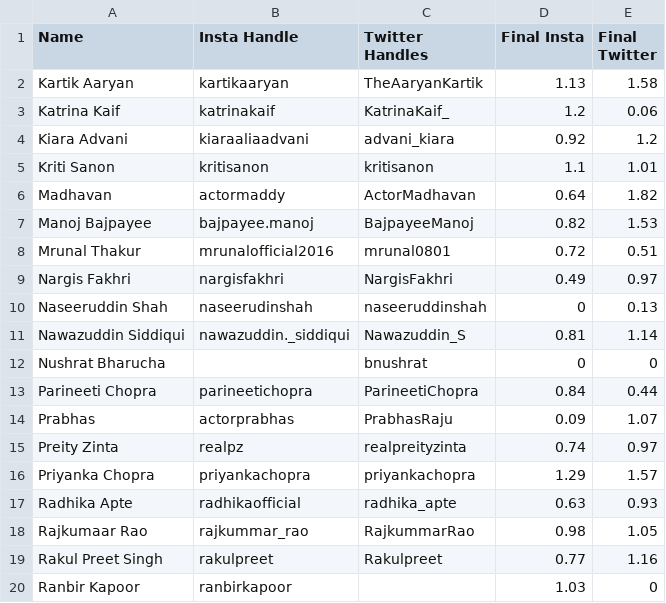
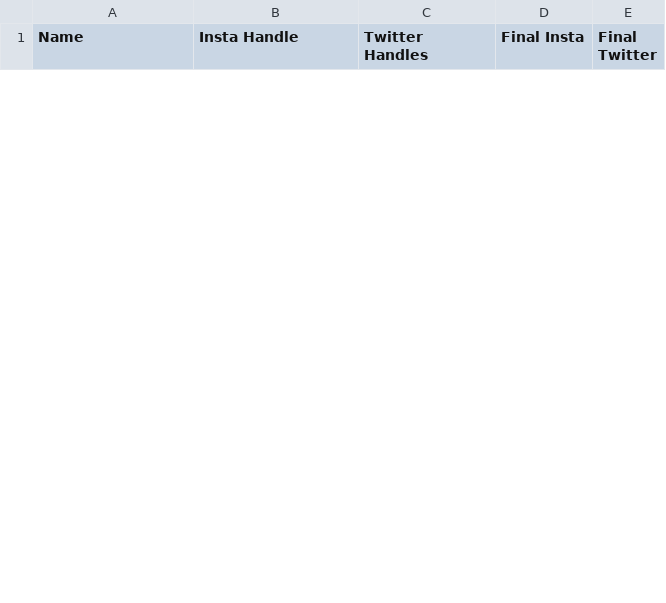
Before and after one commit to reubence/heroku-script-scraping, a CSV file: data/Page Rank Handles.csv, drawn as a sheet; only a part is shown; removed rows and columns are numbered as before the commit, all else as after; the diff covers the shown part only; the diff names each change by its address in the sheet, - before the commit and + after, or states it on an @@ line.

Commit message:
Insta First 10 Sentiment

```diff
--- a/data/Page Rank Handles.csv
+++ b/data/Page Rank Handles.csv
-row 2: Kartik Aaryan | kartikaaryan | TheAaryanKartik | 1.13 | 1.58
-row 3: Katrina Kaif | katrinakaif | KatrinaKaif_ | 1.2 | 0.06
-row 4: Kiara Advani | kiaraaliaadvani | advani_kiara | 0.92 | 1.2
-row 5: Kriti Sanon | kritisanon | kritisanon | 1.1 | 1.01
-row 6: Madhavan | actormaddy | ActorMadhavan | 0.64 | 1.82
-row 7: Manoj Bajpayee | bajpayee.manoj | BajpayeeManoj | 0.82 | 1.53
-row 8: Mrunal Thakur | mrunalofficial2016 | mrunal0801 | 0.72 | 0.51
-row 9: Nargis Fakhri | nargisfakhri | NargisFakhri | 0.49 | 0.97
-row 10: Naseeruddin Shah | naseerudinshah | naseeruddinshah | 0 | 0.13
-row 11: Nawazuddin Siddiqui | nawazuddin._siddiqui | Nawazuddin_S | 0.81 | 1.14
-row 12: Nushrat Bharucha |  | bnushrat | 0 | 0
-row 13: Parineeti Chopra | parineetichopra | ParineetiChopra | 0.84 | 0.44
-row 14: Prabhas | actorprabhas | PrabhasRaju | 0.09 | 1.07
-row 15: Preity Zinta | realpz | realpreityzinta | 0.74 | 0.97
-row 16: Priyanka Chopra | priyankachopra | priyankachopra | 1.29 | 1.57
-row 17: Radhika Apte | radhikaofficial | radhika_apte | 0.63 | 0.93
-row 18: Rajkumaar Rao | rajkummar_rao | RajkummarRao | 0.98 | 1.05
-row 19: Rakul Preet Singh | rakulpreet | Rakulpreet | 0.77 | 1.16
-row 20: Ranbir Kapoor | ranbirkapoor |  | 1.03 | 0
```
Also changed, not shown: 10 added rows and 6 removed rows elsewhere in this file.
